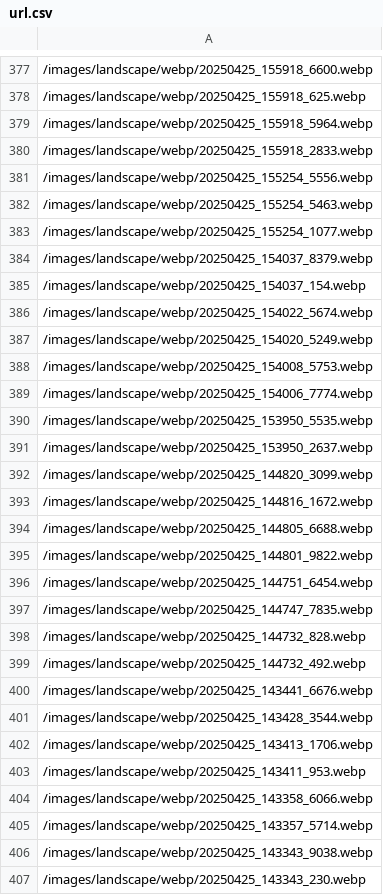
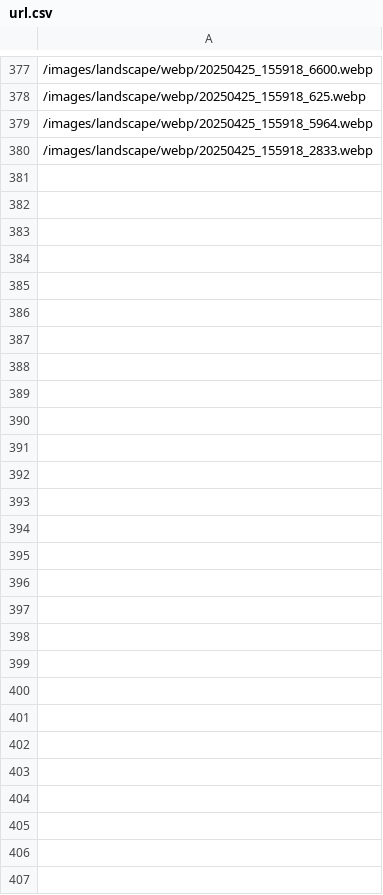
Before and after one commit to Smart-Chou/random-pic, a CSV file: url.csv, drawn as a sheet; only a part is shown, gaps mark what is left out.

Commit message:
Update image entries in url.csv
Removed multiple image entries from the CSV file and added one new entry.

```diff
--- a/url.csv
+++ b/url.csv
@@ -380,28 +380 @@
 /images/landscape/webp/20250425_155918_2833.webp
-/images/landscape/webp/20250425_155254_5556.webp
-/images/landscape/webp/20250425_155254_5463.webp
-/images/landscape/webp/20250425_155254_1077.webp
-/images/landscape/webp/20250425_154037_8379.webp
-/images/landscape/webp/20250425_154037_154.webp
-/images/landscape/webp/20250425_154022_5674.webp
-/images/landscape/webp/20250425_154020_5249.webp
-/images/landscape/webp/20250425_154008_5753.webp
-/images/landscape/webp/20250425_154006_7774.webp
-/images/landscape/webp/20250425_153950_5535.webp
-/images/landscape/webp/20250425_153950_2637.webp
-/images/landscape/webp/20250425_144820_3099.webp
-/images/landscape/webp/20250425_144816_1672.webp
-/images/landscape/webp/20250425_144805_6688.webp
-/images/landscape/webp/20250425_144801_9822.webp
-/images/landscape/webp/20250425_144751_6454.webp
-/images/landscape/webp/20250425_144747_7835.webp
-/images/landscape/webp/20250425_144732_828.webp
-/images/landscape/webp/20250425_144732_492.webp
-/images/landscape/webp/20250425_143441_6676.webp
-/images/landscape/webp/20250425_143428_3544.webp
-/images/landscape/webp/20250425_143413_1706.webp
-/images/landscape/webp/20250425_143411_953.webp
-/images/landscape/webp/20250425_143358_6066.webp
-/images/landscape/webp/20250425_143357_5714.webp
-/images/landscape/webp/20250425_143343_9038.webp
-/images/landscape/webp/20250425_143343_230.webp
```
